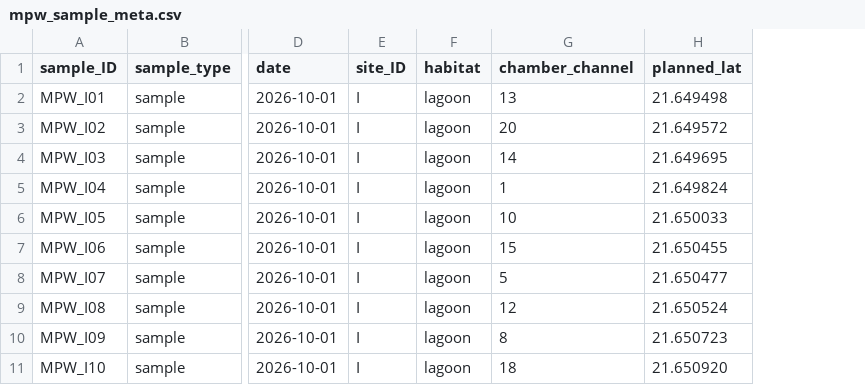
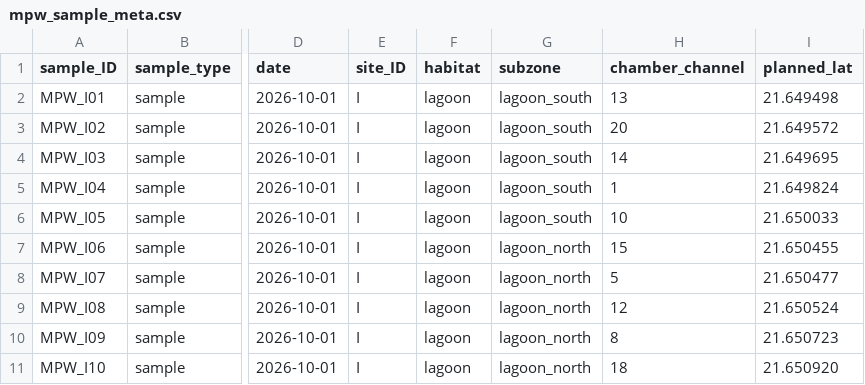
Before and after one commit to jordanvest/Reef_Water_Column_Productivity, a CSV file: data/mpw_sample_meta.csv, drawn as a sheet; only a part is shown, gaps mark what is left out; the diff names each change by its address in the sheet, - before the commit and + after, or states it on an @@ line.

```diff
--- a/data/mpw_sample_meta.csv
+++ b/data/mpw_sample_meta.csv
+column G (subzone), rows 2-11: lagoon_south | lagoon_south | lagoon_south | lagoon_south | lagoon_south | lagoon_north | lagoon_north | lagoon_north | lagoon_north | lagoon_north
```
Also changed, not shown: 9 other files.
